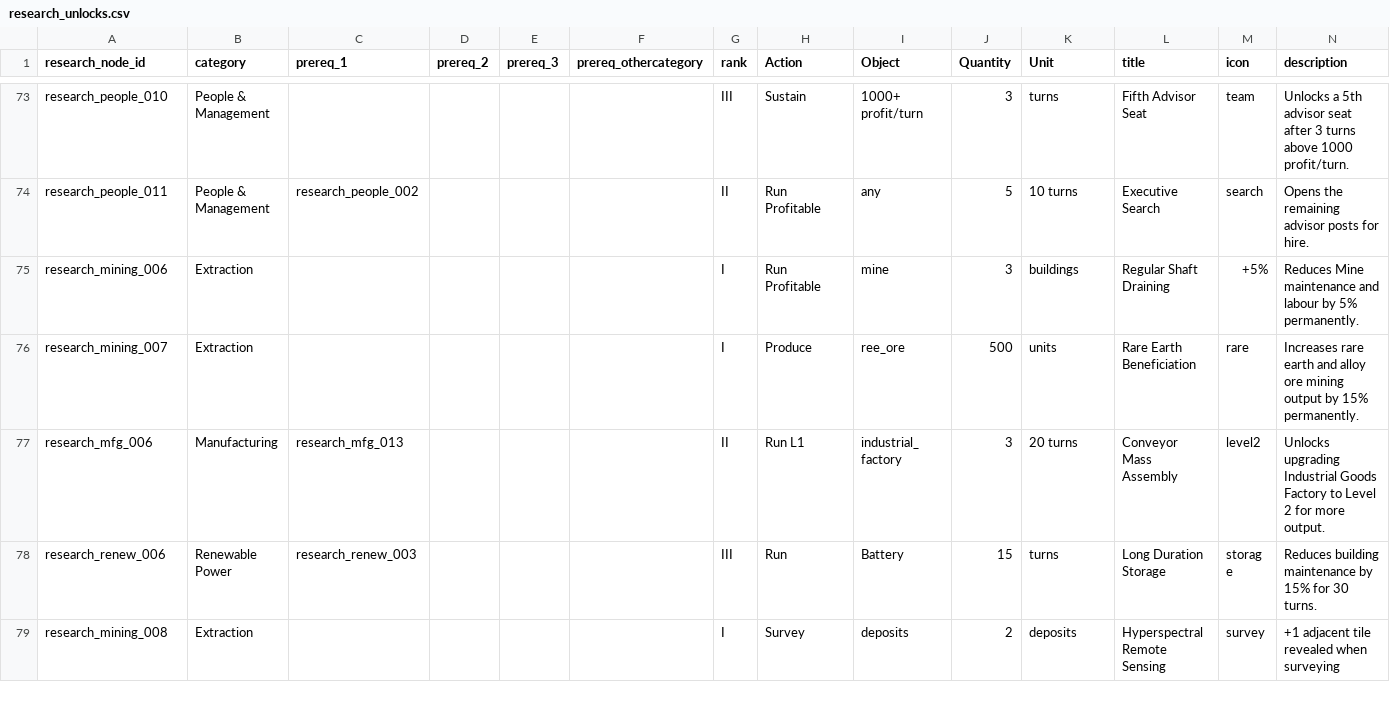
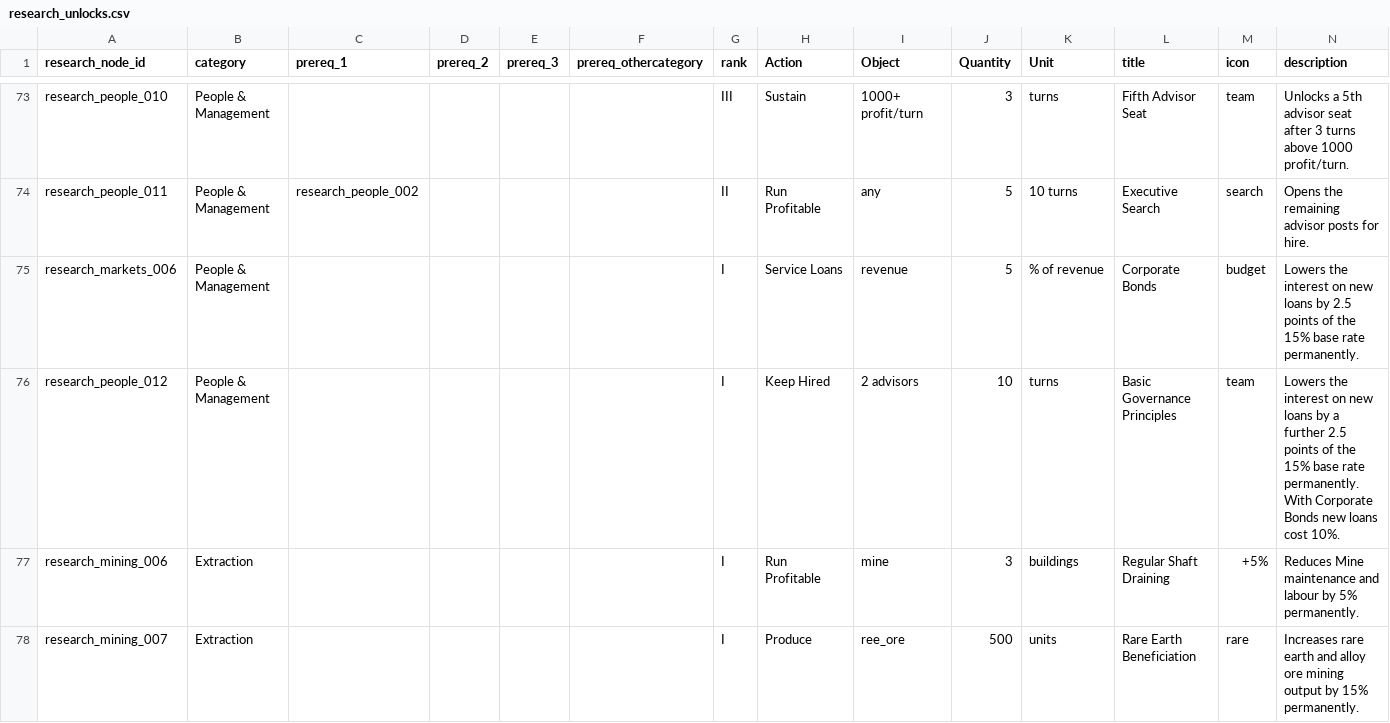
Before and after one commit to LongPigBlankets/price-of-everything, a CSV file: price-of-everything-0.1/data/research_unlocks.csv, drawn as a sheet; only a part is shown, gaps mark what is left out; the shorter side is filled out with more unchanged rows; the diff names each change by its address in the sheet, - before the commit and + after, or states it on an @@ line.

```diff
--- a/price-of-everything-0.1/data/research_unlocks.csv
+++ b/price-of-everything-0.1/data/research_unlocks.csv
+row 75: research_markets_006 | People & Management |  |  |  |  | I | Service Loans | revenue | 5 | % of revenue | Corporate Bonds | budget | Lowers the interest on new loans by 2.5 points of the 15% base rate permanently.
+row 76: research_people_012 | People & Management |  |  |  |  | I | Keep Hired | 2 advisors | 10 | turns | Basic Governance Principles | team | Lowers the interest on new loans by a further 2.5 points of the 15% base rate permanently. With Corporate Bonds new loans cost 10%.
```
Also changed, not shown: 20 other files.
